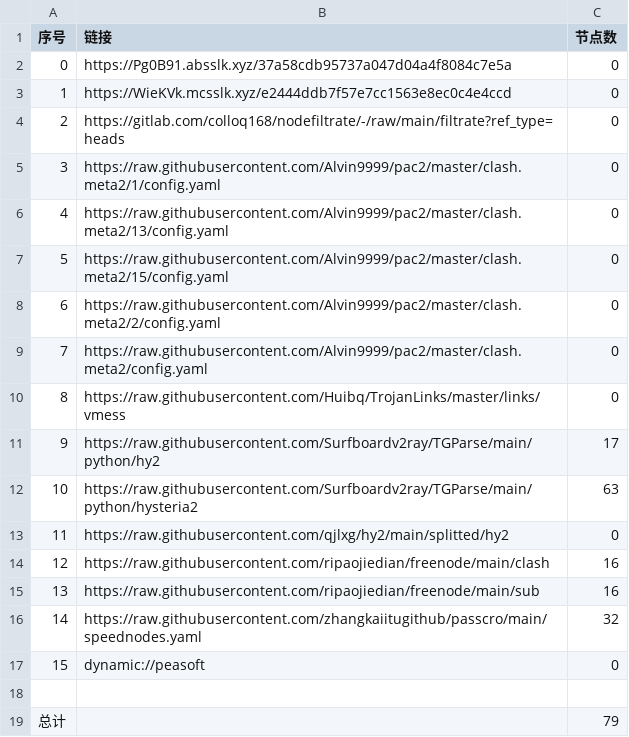
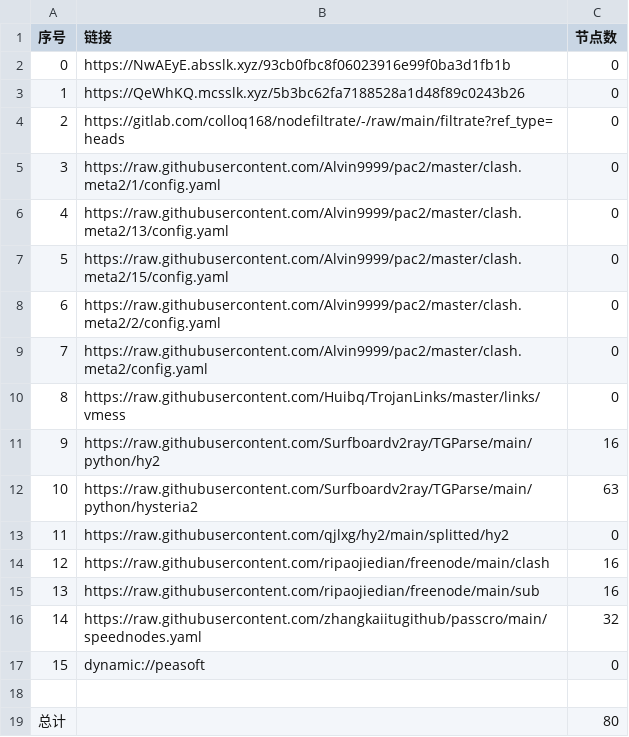
Before and after one commit to wjs-529/AutoMergePublicNodes, a CSV file: list_result.csv, drawn as a sheet.

```diff
--- a/list_result.csv
+++ b/list_result.csv
@@ -1,4 +1,4 @@
 序号,链接,节点数
-0,https://Pg0B91.absslk.xyz/37a58cdb95737a047d04a4f8084c7e5a,0
-1,https://WieKVk.mcsslk.xyz/e2444ddb7f57e7cc1563e8ec0c4e4ccd,0
+0,https://NwAEyE.absslk.xyz/93cb0fbc8f06023916e99f0ba3d1fb1b,0
+1,https://QeWhKQ.mcsslk.xyz/5b3bc62fa7188528a1d48f89c0243b26,0
 2,https://gitlab.com/colloq168/nodefiltrate/-/raw/main/filtrate?ref_type=heads,0
@@ -10,3 +10,3 @@
 8,https://raw.githubusercontent.com/Huibq/TrojanLinks/master/links/vmess,0
-9,https://raw.githubusercontent.com/Surfboardv2ray/TGParse/main/python/hy2,17
+9,https://raw.githubusercontent.com/Surfboardv2ray/TGParse/main/python/hy2,16
 10,https://raw.githubusercontent.com/Surfboardv2ray/TGParse/main/python/hysteria2,63
@@ -18,2 +18,2 @@
 
-总计,,79
+总计,,80
```
Also changed, not shown: 6 other files.
